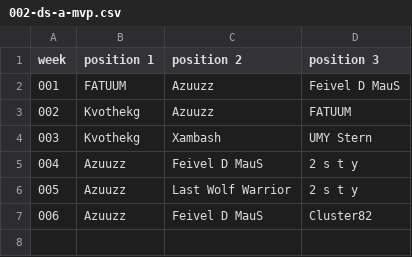
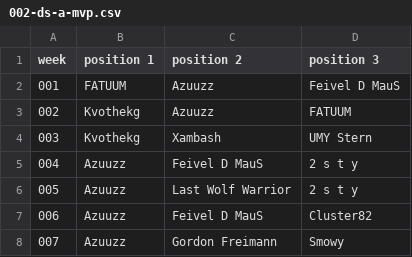
Before and after one commit to jsheridan1980/lw-azo-train, a CSV file: 002-ds-a-mvp.csv, drawn as a sheet; the diff names each change by its address in the sheet, - before the commit and + after, or states it on an @@ line.

```diff
--- a/002-ds-a-mvp.csv
+++ b/002-ds-a-mvp.csv
+row 8: 007 | Azuuzz | Gordon Freimann | Smowy
```
Also changed, not shown: 001-ds-b-mvp.csv, 003-techspender.csv, 9 other files.
